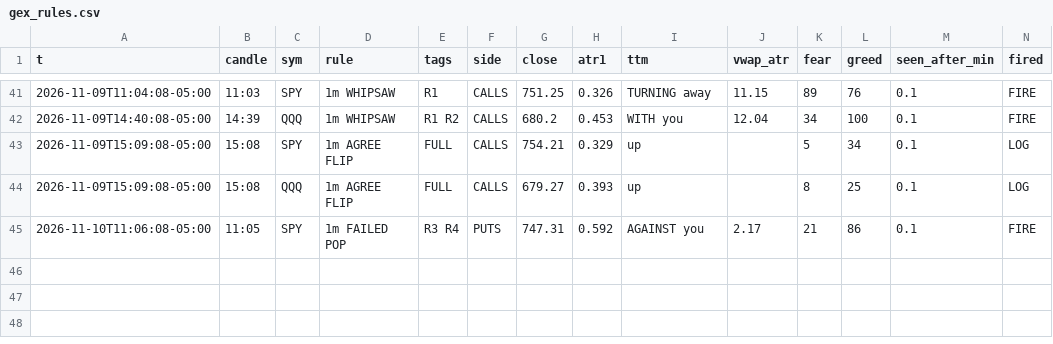
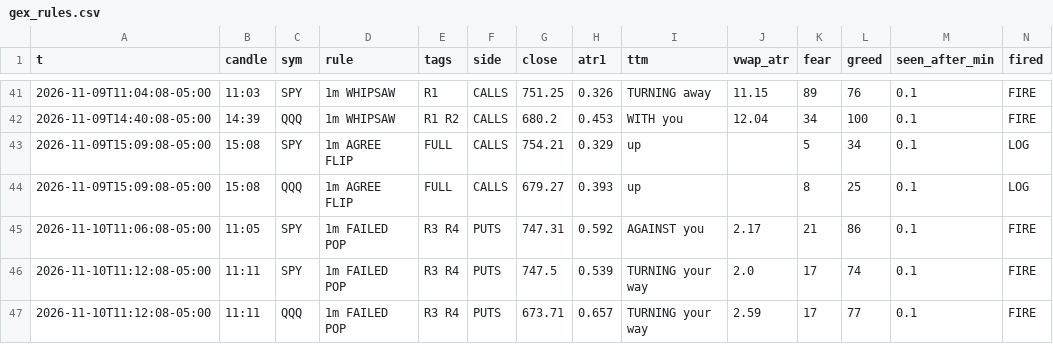
Before and after one commit to jnewsom188327/stoch-bot, a CSV file: gex_rules.csv, drawn as a sheet; only a part is shown, gaps mark what is left out; rows hold the shown columns only; the diff names each change by its address in the sheet, - before the commit and + after, or states it on an @@ line.

Commit message:
gex 1m rule fire 2026-11-10 11:12

```diff
--- a/gex_rules.csv
+++ b/gex_rules.csv
+row 46: 2026-11-10T11:12:08-05:00 | 11:11 | SPY | 1m FAILED POP | R3 R4 | PUTS | 747.5 | 0.539 | TURNING your way | 2.0 | 17 | 74 | 0.1 | FIRE
+row 47: 2026-11-10T11:12:08-05:00 | 11:11 | QQQ | 1m FAILED POP | R3 R4 | PUTS | 673.71 | 0.657 | TURNING your way | 2.59 | 17 | 77 | 0.1 | FIRE
```
Also changed, not shown: 1 other file.
